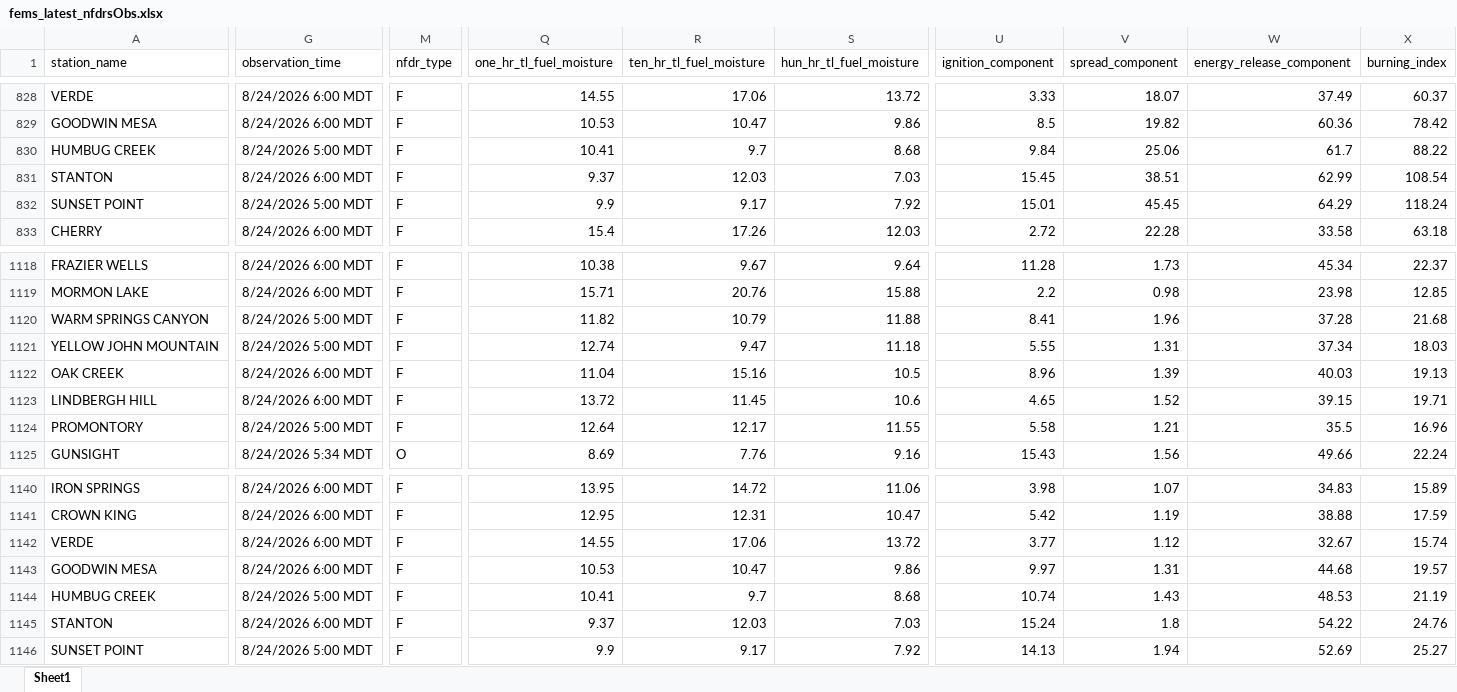
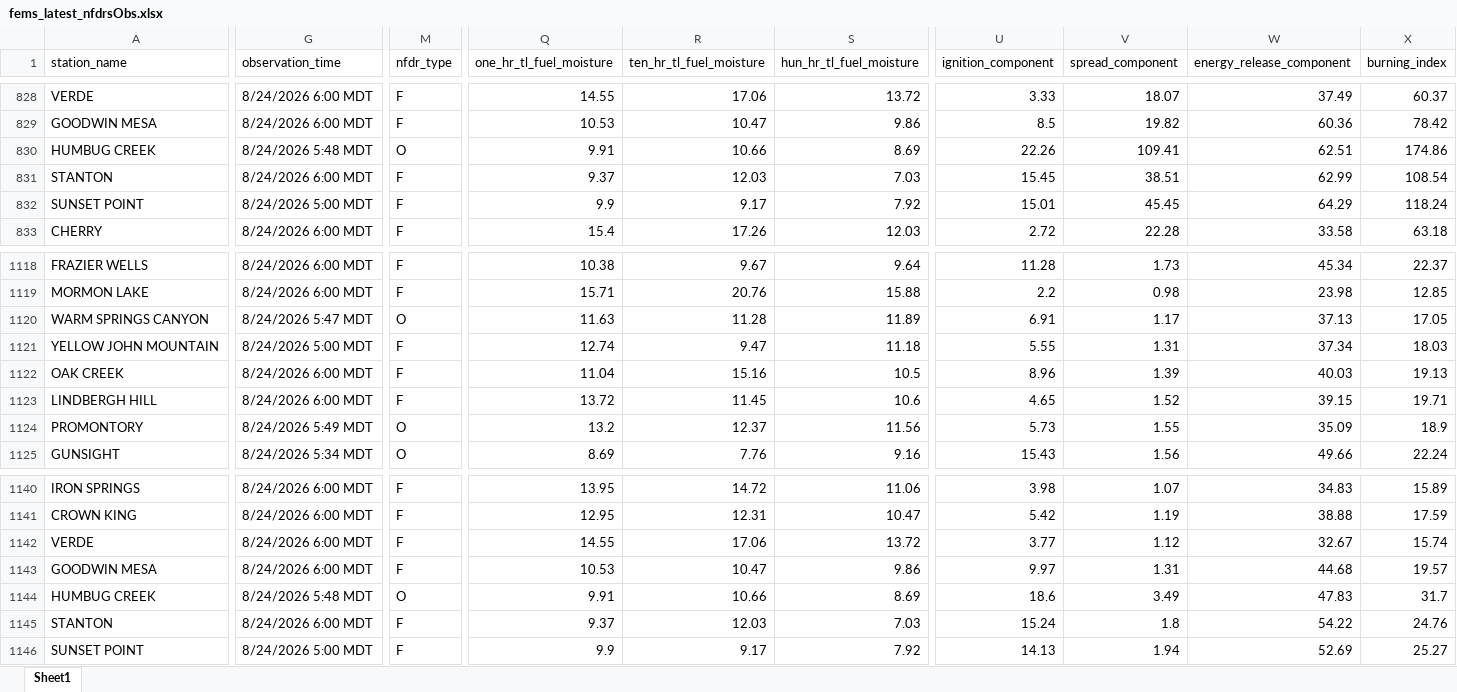
Before and after one commit to ZeinaAlzahawy-USDA/fems-r3, an Excel workbook: data/fems_latest_nfdrsObs.xlsx, sheet Sheet1, drawn as a sheet; only a part is shown, gaps mark what is left out; values as stored, in another font and other column widths than the file's, no borders; the diff covers the shown part only; the diff names each change by its address in the sheet, - before the commit and + after, or states it on an @@ line.

```diff
--- a/data/fems_latest_nfdrsObs.xlsx (sheet Sheet1)
+++ b/data/fems_latest_nfdrsObs.xlsx (sheet Sheet1)
-G830 (observation_time): 8/24/2026 5:00 MDT
+G830 (observation_time): 8/24/2026 5:48 MDT
-M830 (nfdr_type): F
+M830 (nfdr_type): O
-Q830 (one_hr_tl_fuel_moisture): 10.41
+Q830 (one_hr_tl_fuel_moisture): 9.91
-R830 (ten_hr_tl_fuel_moisture): 9.7
+R830 (ten_hr_tl_fuel_moisture): 10.66
-S830 (hun_hr_tl_fuel_moisture): 8.68
+S830 (hun_hr_tl_fuel_moisture): 8.69
-U830 (ignition_component): 9.84
+U830 (ignition_component): 22.26
-V830 (spread_component): 25.06
+V830 (spread_component): 109.41
-W830 (energy_release_component): 61.7
+W830 (energy_release_component): 62.51
-X830 (burning_index): 88.22
+X830 (burning_index): 174.86
-G1120 (observation_time): 8/24/2026 5:00 MDT
+G1120 (observation_time): 8/24/2026 5:47 MDT
-M1120 (nfdr_type): F
+M1120 (nfdr_type): O
-Q1120 (one_hr_tl_fuel_moisture): 11.82
+Q1120 (one_hr_tl_fuel_moisture): 11.63
-R1120 (ten_hr_tl_fuel_moisture): 10.79
+R1120 (ten_hr_tl_fuel_moisture): 11.28
-S1120 (hun_hr_tl_fuel_moisture): 11.88
+S1120 (hun_hr_tl_fuel_moisture): 11.89
-U1120 (ignition_component): 8.41
+U1120 (ignition_component): 6.91
-V1120 (spread_component): 1.96
+V1120 (spread_component): 1.17
-W1120 (energy_release_component): 37.28
+W1120 (energy_release_component): 37.13
-X1120 (burning_index): 21.68
+X1120 (burning_index): 17.05
-G1124 (observation_time): 8/24/2026 5:00 MDT
+G1124 (observation_time): 8/24/2026 5:49 MDT
-M1124 (nfdr_type): F
+M1124 (nfdr_type): O
-Q1124 (one_hr_tl_fuel_moisture): 12.64
+Q1124 (one_hr_tl_fuel_moisture): 13.2
-R1124 (ten_hr_tl_fuel_moisture): 12.17
+R1124 (ten_hr_tl_fuel_moisture): 12.37
-S1124 (hun_hr_tl_fuel_moisture): 11.55
+S1124 (hun_hr_tl_fuel_moisture): 11.56
-U1124 (ignition_component): 5.58
+U1124 (ignition_component): 5.73
-V1124 (spread_component): 1.21
+V1124 (spread_component): 1.55
-W1124 (energy_release_component): 35.5
+W1124 (energy_release_component): 35.09
-X1124 (burning_index): 16.96
+X1124 (burning_index): 18.9
-G1144 (observation_time): 8/24/2026 5:00 MDT
+G1144 (observation_time): 8/24/2026 5:48 MDT
-M1144 (nfdr_type): F
+M1144 (nfdr_type): O
-Q1144 (one_hr_tl_fuel_moisture): 10.41
+Q1144 (one_hr_tl_fuel_moisture): 9.91
-R1144 (ten_hr_tl_fuel_moisture): 9.7
+R1144 (ten_hr_tl_fuel_moisture): 10.66
-S1144 (hun_hr_tl_fuel_moisture): 8.68
+S1144 (hun_hr_tl_fuel_moisture): 8.69
-U1144 (ignition_component): 10.74
+U1144 (ignition_component): 18.6
-V1144 (spread_component): 1.43
+V1144 (spread_component): 3.49
-W1144 (energy_release_component): 48.53
+W1144 (energy_release_component): 47.83
-X1144 (burning_index): 21.19
+X1144 (burning_index): 31.7
```
Also changed, not shown: 279 edited cells elsewhere in this sheet, data/fems_data.xlsx, data/fems_latest_nfdrMinMax.xlsx, 6 other files.
